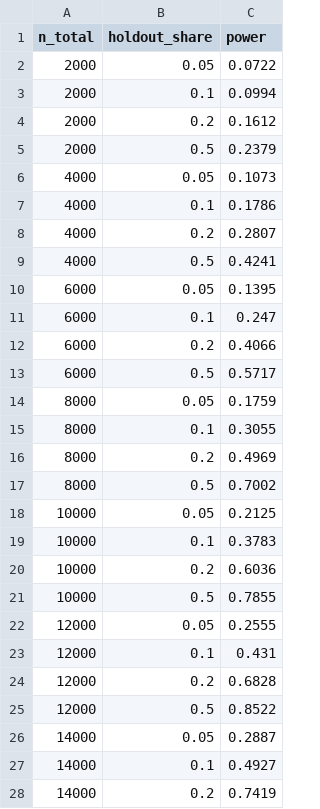
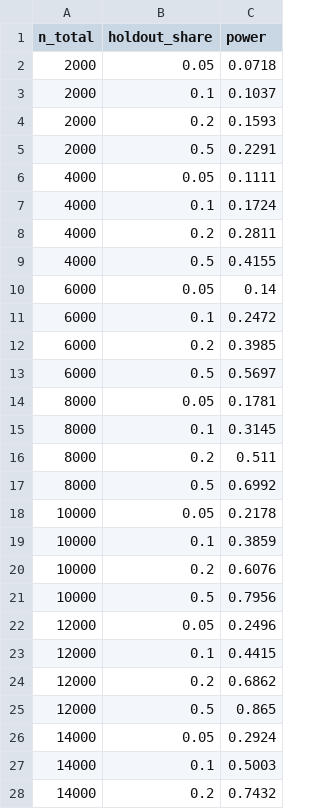
Before and after one commit to Howquez/teaching-shopping-cart-abandoners, a CSV file: outputs/tables/05_power_grid.csv, drawn as a sheet; only a part is shown; the diff covers the shown part only.

Commit message:
reran full pipeline to create outputs

```diff
--- a/outputs/tables/05_power_grid.csv
+++ b/outputs/tables/05_power_grid.csv
@@ -1,28 +1,28 @@
 n_total,holdout_share,power
-2000,0.05,0.0722
-2000,0.1,0.0994
-2000,0.2,0.1612
-2000,0.5,0.2379
-4000,0.05,0.1073
-4000,0.1,0.1786
-4000,0.2,0.2807
-4000,0.5,0.4241
-6000,0.05,0.1395
-6000,0.1,0.247
-6000,0.2,0.4066
-6000,0.5,0.5717
-8000,0.05,0.1759
-8000,0.1,0.3055
-8000,0.2,0.4969
-8000,0.5,0.7002
-10000,0.05,0.2125
-10000,0.1,0.3783
-10000,0.2,0.6036
-10000,0.5,0.7855
-12000,0.05,0.2555
-12000,0.1,0.431
-12000,0.2,0.6828
-12000,0.5,0.8522
-14000,0.05,0.2887
-14000,0.1,0.4927
-14000,0.2,0.7419
+2000,0.05,0.0718
+2000,0.1,0.1037
+2000,0.2,0.1593
+2000,0.5,0.2291
+4000,0.05,0.1111
+4000,0.1,0.1724
+4000,0.2,0.2811
+4000,0.5,0.4155
+6000,0.05,0.14
+6000,0.1,0.2472
+6000,0.2,0.3985
+6000,0.5,0.5697
+8000,0.05,0.1781
+8000,0.1,0.3145
+8000,0.2,0.511
+8000,0.5,0.6992
+10000,0.05,0.2178
+10000,0.1,0.3859
+10000,0.2,0.6076
+10000,0.5,0.7956
+12000,0.05,0.2496
+12000,0.1,0.4415
+12000,0.2,0.6862
+12000,0.5,0.865
+14000,0.05,0.2924
+14000,0.1,0.5003
+14000,0.2,0.7432
```
Also changed, not shown: 91 edited cells elsewhere in this file, outputs/tables/03_regression.csv, outputs/tables/04_economics.csv, 18 other files.
